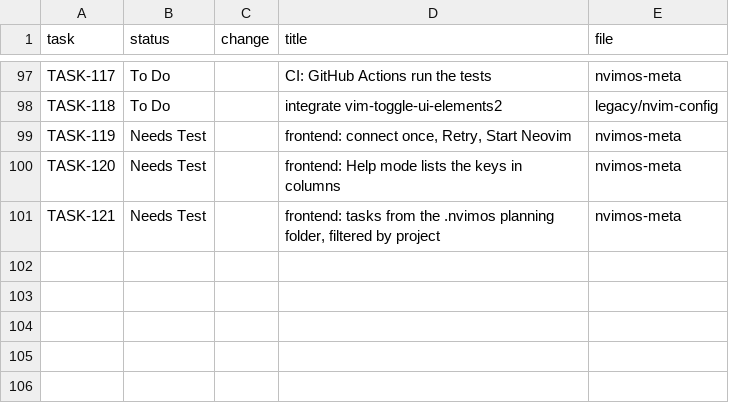
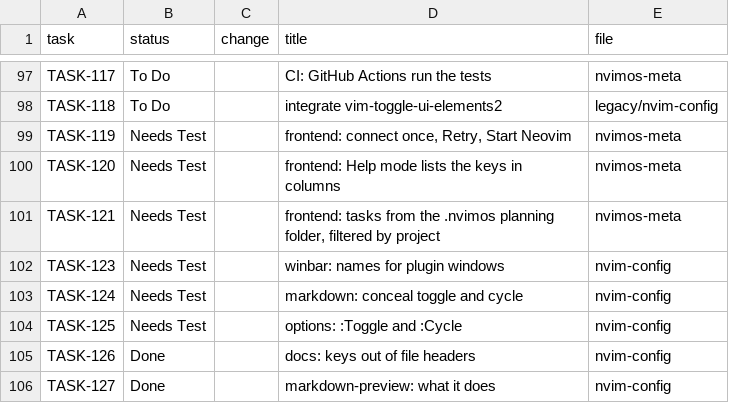
Before and after one commit to nvimos/meta, a TSV file: index.tsv, drawn as a sheet; only a part is shown, gaps mark what is left out.

Commit message:
issue: winbar names, markdown conceal, :Toggle/:Cycle, header keys

```diff
--- a/index.tsv
+++ b/index.tsv
@@ -101 +101,6 @@ TASK-120	Needs Test		frontend: Help mode lists the keys in columns	nvimos-meta
 TASK-121	Needs Test		frontend: tasks from the .nvimos planning folder, filtered by project	nvimos-meta
+TASK-123	Needs Test		winbar: names for plugin windows	nvim-config
+TASK-124	Needs Test		markdown: conceal toggle and cycle	nvim-config
+TASK-125	Needs Test		options: :Toggle and :Cycle	nvim-config
+TASK-126	Done		docs: keys out of file headers	nvim-config
+TASK-127	Done		markdown-preview: what it does	nvim-config
```
Also changed, not shown: 5 other files.
